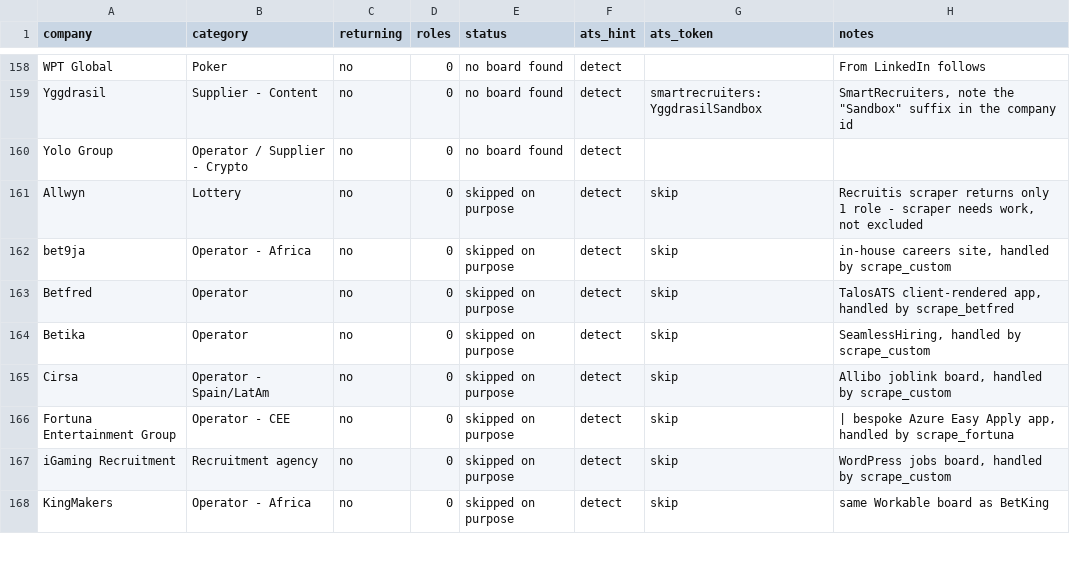
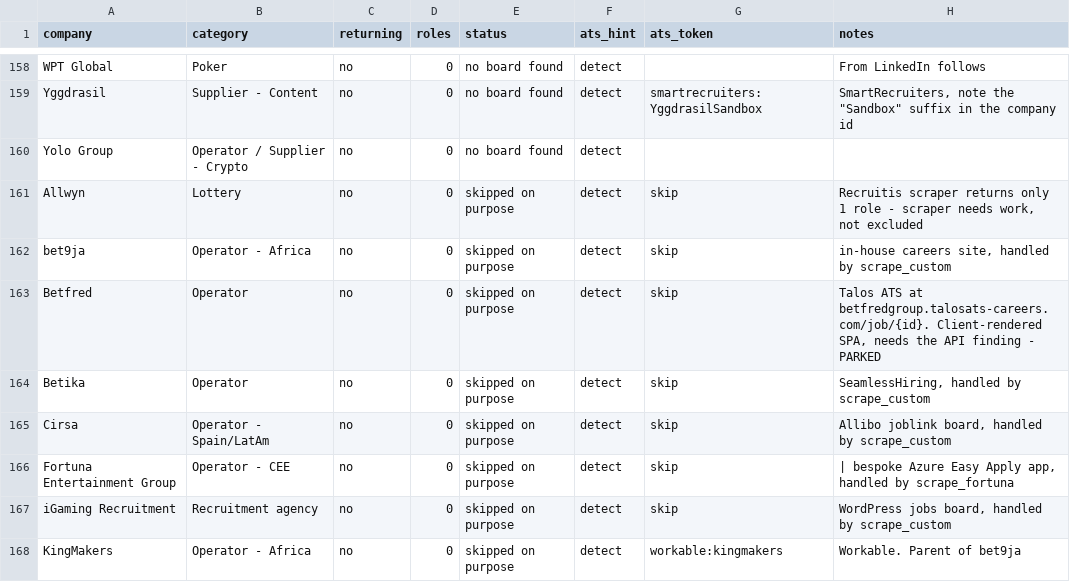
Before and after one commit to cram-co/role-radar, a CSV file: companies.csv, drawn as a sheet; only a part is shown, gaps mark what is left out; the diff covers the shown part only.

```diff
--- a/companies.csv
+++ b/companies.csv
@@ -162,3 +162,3 @@ Allwyn,Lottery,no,0,skipped on purpose,detect,skip,"Recruitis scraper returns on
 bet9ja,Operator - Africa,no,0,skipped on purpose,detect,skip,"in-house careers site, handled by scrape_custom"
-Betfred,Operator,no,0,skipped on purpose,detect,skip,"TalosATS client-rendered app, handled by scrape_betfred"
+Betfred,Operator,no,0,skipped on purpose,detect,skip,"Talos ATS at betfredgroup.talosats-careers.com/job/{id}. Client-rendered SPA, needs the API finding - PARKED"
 Betika,Operator,no,0,skipped on purpose,detect,skip,"SeamlessHiring, handled by scrape_custom"
@@ -167,2 +167,2 @@ Fortuna Entertainment Group,Operator - CEE,no,0,skipped on purpose,detect,skip,"
 iGaming Recruitment,Recruitment agency,no,0,skipped on purpose,detect,skip,"WordPress jobs board, handled by scrape_custom"
-KingMakers,Operator - Africa,no,0,skipped on purpose,detect,skip,same Workable board as BetKing
+KingMakers,Operator - Africa,no,0,skipped on purpose,detect,workable:kingmakers,Workable. Parent of bet9ja
```
Also changed, not shown: 6 edited cells elsewhere in this file, 1 other file.
